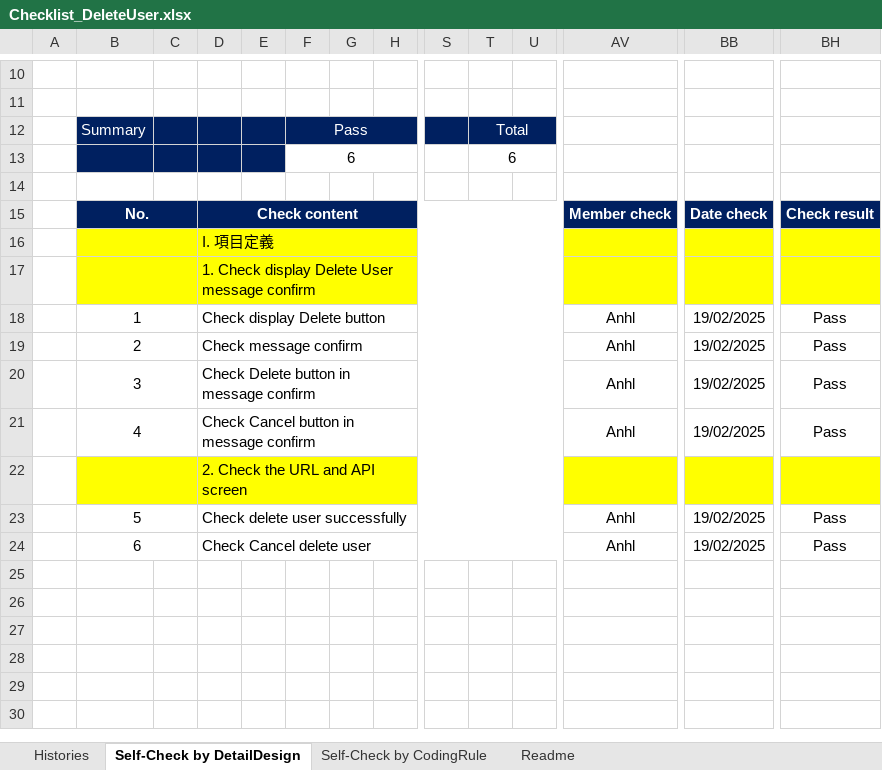
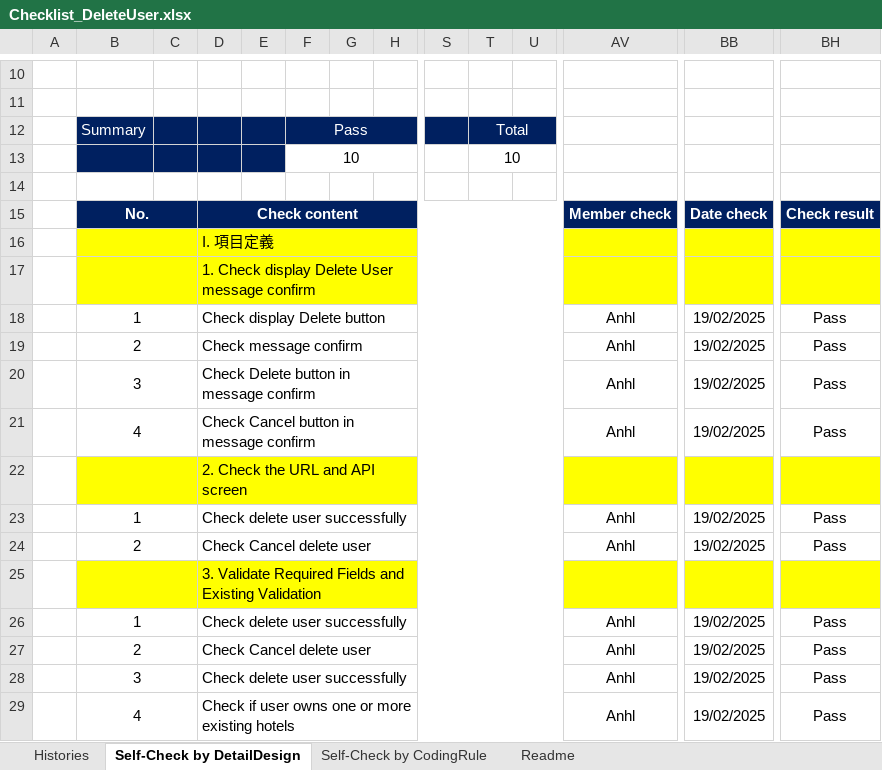
Before and after one commit to leanhuynh/fresher-IDS, an Excel workbook: document/checklist/Checklist_DeleteUser.xlsx, sheet Self-Check by DetailDesign, drawn as a sheet; only a part is shown, gaps mark what is left out; values as stored, in another font and other column widths than the file's, no borders; charts and pictures not drawn; rows hold the shown columns only; the diff names each change by its address in the sheet, - before the commit and + after, or states it on an @@ line.

```diff
--- a/document/checklist/Checklist_DeleteUser.xlsx (sheet Self-Check by DetailDesign)
+++ b/document/checklist/Checklist_DeleteUser.xlsx (sheet Self-Check by DetailDesign)
-F13: 6
+F13: 10
-T13: 6
+T13: 10
-B23: 5
+B23: 1
-B24: 6
+B24: 2
+row 25:  |  |  | 3. Validate Required Fields and Existing Validation
+row 26:  | 1 |  | Check delete user successfully |  |  |  |  |  |  |  | Anhl | 19/02/2025 | Pass
+row 27:  | 2 |  | Check Cancel delete user |  |  |  |  |  |  |  | Anhl | 19/02/2025 | Pass
+row 28:  | 3 |  | Check delete user successfully |  |  |  |  |  |  |  | Anhl | 19/02/2025 | Pass
+row 29:  | 4 |  | Check if user owns one or more existing hotels |  |  |  |  |  |  |  | Anhl | 19/02/2025 | Pass
```
Also changed, not shown: charts or pictures, document/checklist/Checklist_DeleteRole.xlsx, document/screen/Create Hotel Screen.xlsx, 14 other files.
